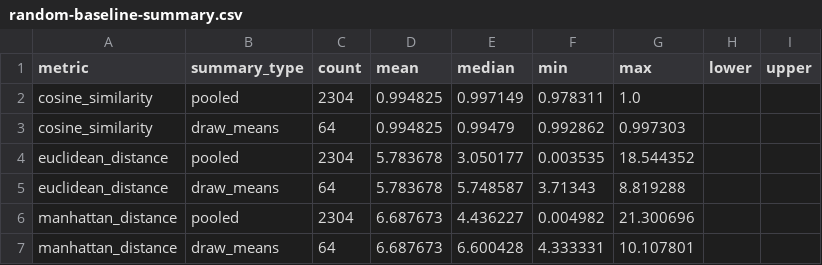
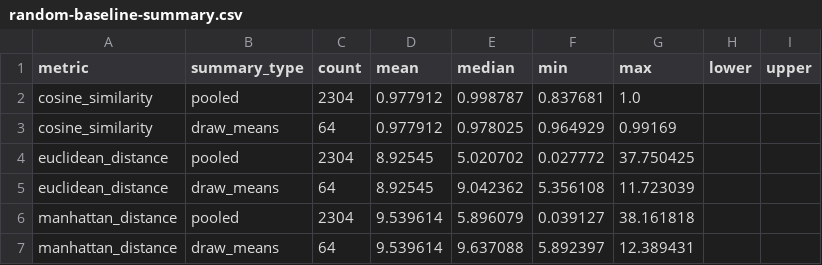
Before and after one commit to TakoVHS/CogniPrint, a CSV file: evidence/statistical-validation-v1/random-baseline-summary.csv, drawn as a sheet.

```diff
--- a/evidence/statistical-validation-v1/random-baseline-summary.csv
+++ b/evidence/statistical-validation-v1/random-baseline-summary.csv
@@ -1,7 +1,7 @@
 metric,summary_type,count,mean,median,min,max,lower,upper
-cosine_similarity,pooled,2304,0.994825,0.997149,0.978311,1.0,,
-cosine_similarity,draw_means,64,0.994825,0.99479,0.992862,0.997303,,
-euclidean_distance,pooled,2304,5.783678,3.050177,0.003535,18.544352,,
-euclidean_distance,draw_means,64,5.783678,5.748587,3.71343,8.819288,,
-manhattan_distance,pooled,2304,6.687673,4.436227,0.004982,21.300696,,
-manhattan_distance,draw_means,64,6.687673,6.600428,4.333331,10.107801,,
+cosine_similarity,pooled,2304,0.977912,0.998787,0.837681,1.0,,
+cosine_similarity,draw_means,64,0.977912,0.978025,0.964929,0.99169,,
+euclidean_distance,pooled,2304,8.92545,5.020702,0.027772,37.750425,,
+euclidean_distance,draw_means,64,8.92545,9.042362,5.356108,11.723039,,
+manhattan_distance,pooled,2304,9.539614,5.896079,0.039127,38.161818,,
+manhattan_distance,draw_means,64,9.539614,9.637088,5.892397,12.389431,,
```
Also changed, not shown: datasets/public-benchmark-v1.1/metadata/intake-candidates.csv, evidence/statistical-validation-v1/benchmark-axis-summary.csv, 34 other files.
